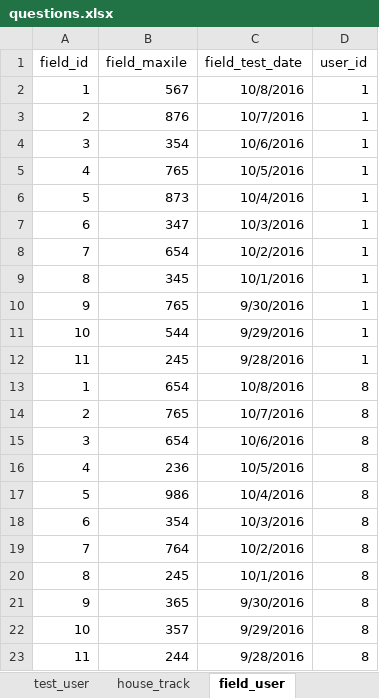
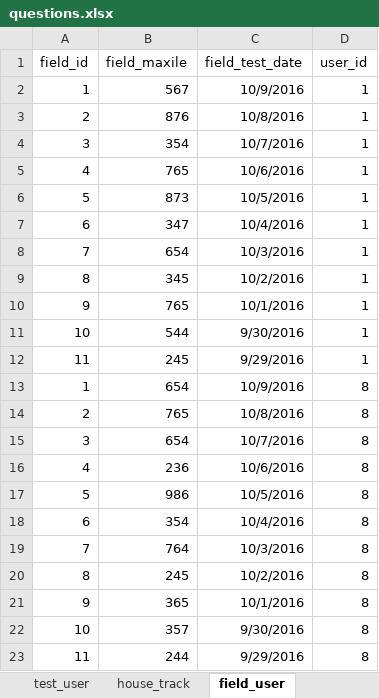
Before and after one commit to 2ppaamm/apiprod, an Excel workbook: public/questions.xlsx, sheet field_user, drawn as a sheet; values as stored, in another font and other column widths than the file's, no borders; the diff names each change by its address in the sheet, - before the commit and + after, or states it on an @@ line.

```diff
--- a/public/questions.xlsx (sheet field_user)
+++ b/public/questions.xlsx (sheet field_user)
-C2 (field_test_date): 10/8/2016
+C2 (field_test_date): 10/9/2016
-C3 (field_test_date): 10/7/2016
+C3 (field_test_date): 10/8/2016
-C4 (field_test_date): 10/6/2016
+C4 (field_test_date): 10/7/2016
-C5 (field_test_date): 10/5/2016
+C5 (field_test_date): 10/6/2016
-C6 (field_test_date): 10/4/2016
+C6 (field_test_date): 10/5/2016
-C7 (field_test_date): 10/3/2016
+C7 (field_test_date): 10/4/2016
-C8 (field_test_date): 10/2/2016
+C8 (field_test_date): 10/3/2016
-C9 (field_test_date): 10/1/2016
+C9 (field_test_date): 10/2/2016
-C10 (field_test_date): 9/30/2016
+C10 (field_test_date): 10/1/2016
-C11 (field_test_date): 9/29/2016
+C11 (field_test_date): 9/30/2016
-C12 (field_test_date): 9/28/2016
+C12 (field_test_date): 9/29/2016
-C13 (field_test_date): 10/8/2016
+C13 (field_test_date): 10/9/2016
-C14 (field_test_date): 10/7/2016
+C14 (field_test_date): 10/8/2016
-C15 (field_test_date): 10/6/2016
+C15 (field_test_date): 10/7/2016
-C16 (field_test_date): 10/5/2016
+C16 (field_test_date): 10/6/2016
-C17 (field_test_date): 10/4/2016
+C17 (field_test_date): 10/5/2016
-C18 (field_test_date): 10/3/2016
+C18 (field_test_date): 10/4/2016
-C19 (field_test_date): 10/2/2016
+C19 (field_test_date): 10/3/2016
-C20 (field_test_date): 10/1/2016
+C20 (field_test_date): 10/2/2016
-C21 (field_test_date): 9/30/2016
+C21 (field_test_date): 10/1/2016
-C22 (field_test_date): 9/29/2016
+C22 (field_test_date): 9/30/2016
-C23 (field_test_date): 9/28/2016
+C23 (field_test_date): 9/29/2016
```
Also changed, not shown: sheet test_user, sheet imp1, 5 other files.
